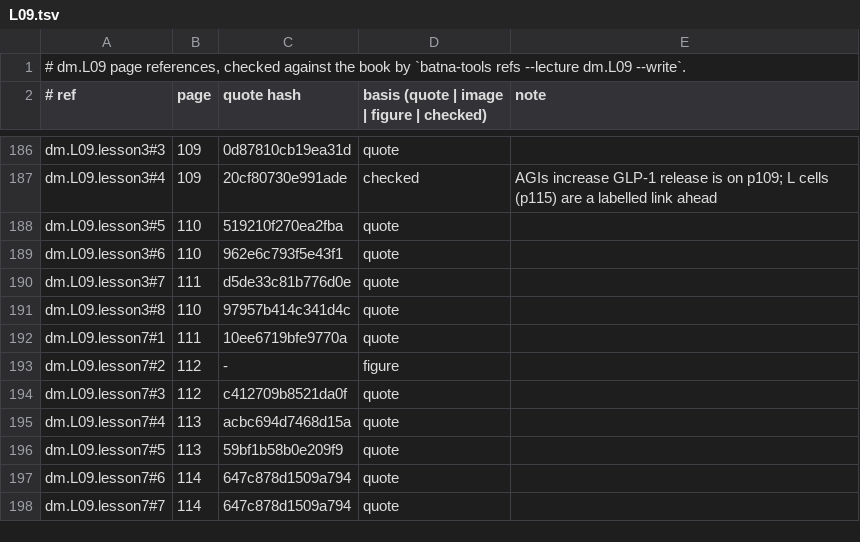
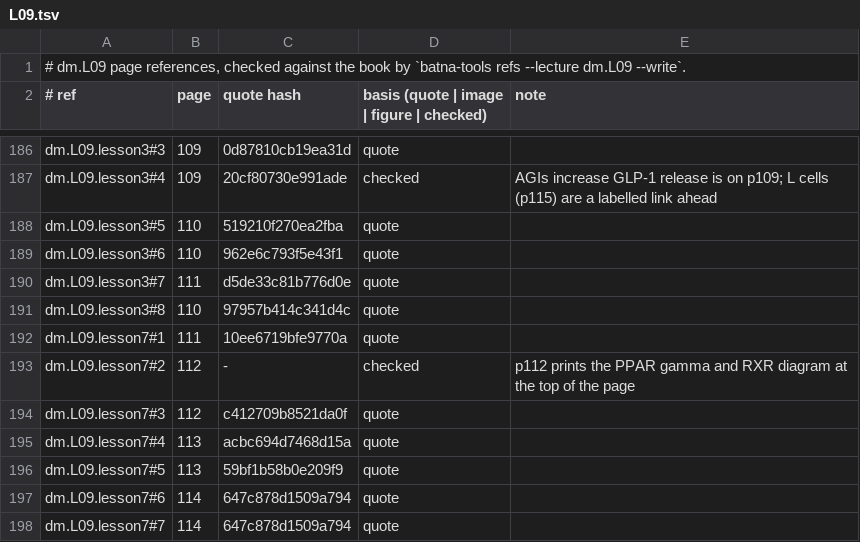
Before and after one commit to MohamedRef/Batna-app, a TSV file: content/book-refs/dm/L09.tsv, drawn as a sheet; only a part is shown, gaps mark what is left out.

Commit message:
dm.L09 book figures: record the p112 figure check (#983)

```diff
--- a/content/book-refs/dm/L09.tsv
+++ b/content/book-refs/dm/L09.tsv
@@ -192,3 +192,3 @@ dm.L09.lesson3#8	110	97957b414c341d4c	quote
 dm.L09.lesson7#1	111	10ee6719bfe9770a	quote	
-dm.L09.lesson7#2	112	-	figure	
+dm.L09.lesson7#2	112	-	checked	p112 prints the PPAR gamma and RXR diagram at the top of the page
 dm.L09.lesson7#3	112	c412709b8521da0f	quote	
```
